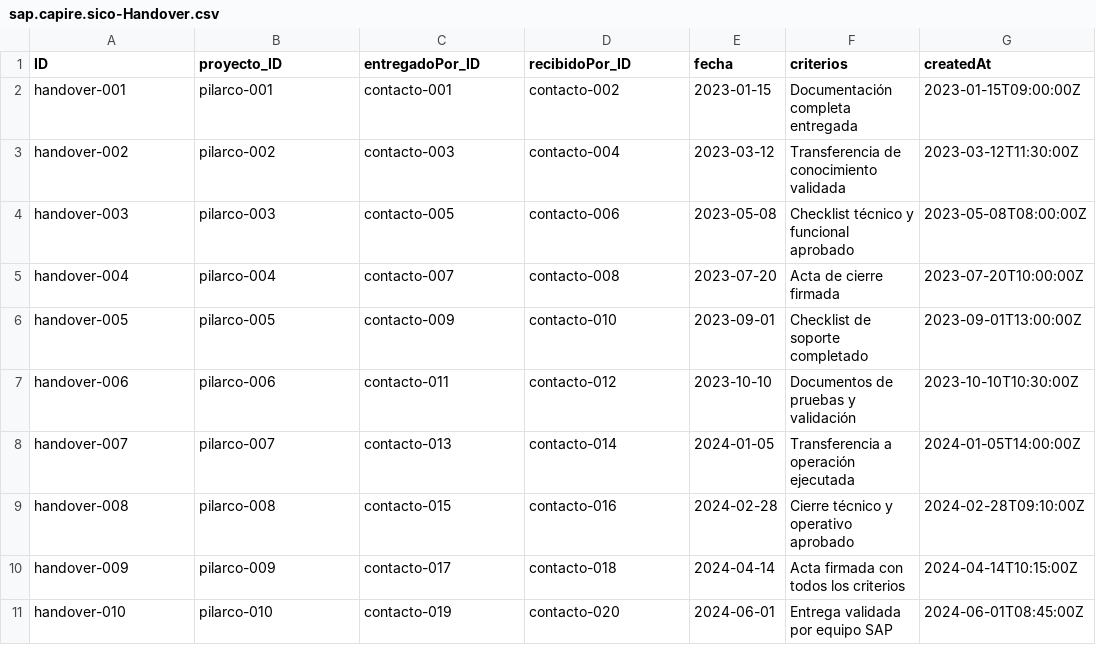
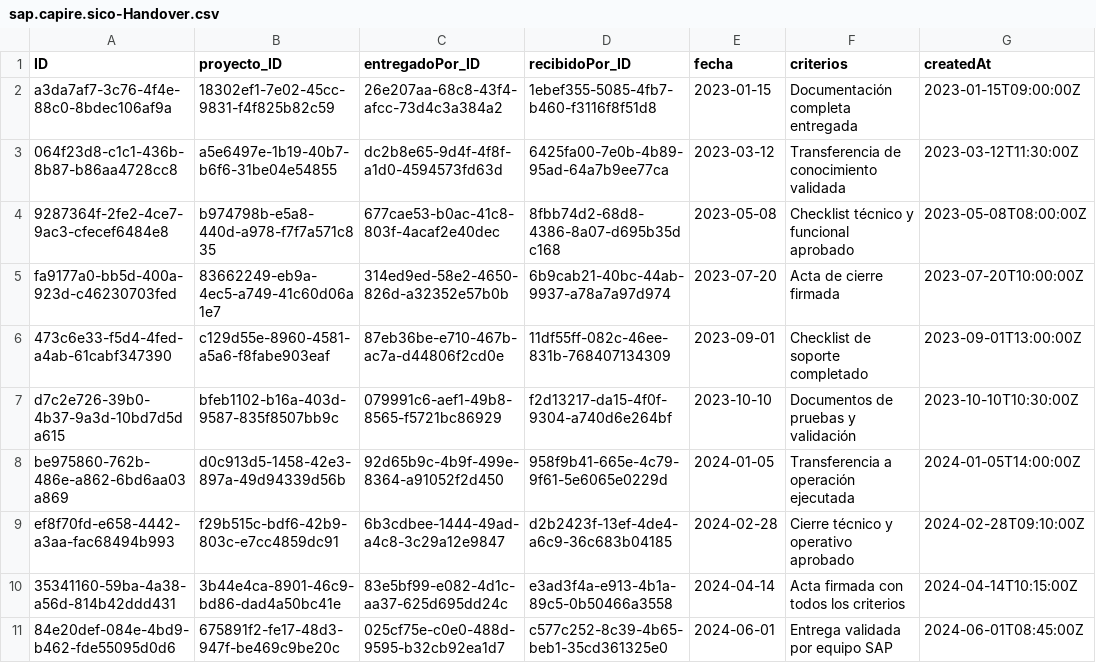
Before and after one commit to Customer-Office-SAP/SICO, a CSV file: db/data/sap.capire.sico-Handover.csv, drawn as a sheet; only a part is shown; the diff names each change by its address in the sheet, - before the commit and + after, or states it on an @@ line.

Commit message:
handover

```diff
--- a/db/data/sap.capire.sico-Handover.csv
+++ b/db/data/sap.capire.sico-Handover.csv
-A2 (ID): handover-001
+A2 (ID): a3da7af7-3c76-4f4e-88c0-8bdec106af9a
-B2 (proyecto_ID): pilarco-001
+B2 (proyecto_ID): 18302ef1-7e02-45cc-9831-f4f825b82c59
-C2 (entregadoPor_ID): contacto-001
+C2 (entregadoPor_ID): 26e207aa-68c8-43f4-afcc-73d4c3a384a2
-D2 (recibidoPor_ID): contacto-002
+D2 (recibidoPor_ID): 1ebef355-5085-4fb7-b460-f3116f8f51d8
-A3 (ID): handover-002
+A3 (ID): 064f23d8-c1c1-436b-8b87-b86aa4728cc8
-B3 (proyecto_ID): pilarco-002
+B3 (proyecto_ID): a5e6497e-1b19-40b7-b6f6-31be04e54855
-C3 (entregadoPor_ID): contacto-003
+C3 (entregadoPor_ID): dc2b8e65-9d4f-4f8f-a1d0-4594573fd63d
-D3 (recibidoPor_ID): contacto-004
+D3 (recibidoPor_ID): 6425fa00-7e0b-4b89-95ad-64a7b9ee77ca
-A4 (ID): handover-003
+A4 (ID): 9287364f-2fe2-4ce7-9ac3-cfecef6484e8
-B4 (proyecto_ID): pilarco-003
+B4 (proyecto_ID): b974798b-e5a8-440d-a978-f7f7a571c835
-C4 (entregadoPor_ID): contacto-005
+C4 (entregadoPor_ID): 677cae53-b0ac-41c8-803f-4acaf2e40dec
-D4 (recibidoPor_ID): contacto-006
+D4 (recibidoPor_ID): 8fbb74d2-68d8-4386-8a07-d695b35dc168
-A5 (ID): handover-004
+A5 (ID): fa9177a0-bb5d-400a-923d-c46230703fed
-B5 (proyecto_ID): pilarco-004
+B5 (proyecto_ID): 83662249-eb9a-4ec5-a749-41c60d06a1e7
-C5 (entregadoPor_ID): contacto-007
+C5 (entregadoPor_ID): 314ed9ed-58e2-4650-826d-a32352e57b0b
-D5 (recibidoPor_ID): contacto-008
+D5 (recibidoPor_ID): 6b9cab21-40bc-44ab-9937-a78a7a97d974
-A6 (ID): handover-005
+A6 (ID): 473c6e33-f5d4-4fed-a4ab-61cabf347390
-B6 (proyecto_ID): pilarco-005
+B6 (proyecto_ID): c129d55e-8960-4581-a5a6-f8fabe903eaf
-C6 (entregadoPor_ID): contacto-009
+C6 (entregadoPor_ID): 87eb36be-e710-467b-ac7a-d44806f2cd0e
-D6 (recibidoPor_ID): contacto-010
+D6 (recibidoPor_ID): 11df55ff-082c-46ee-831b-768407134309
-A7 (ID): handover-006
+A7 (ID): d7c2e726-39b0-4b37-9a3d-10bd7d5da615
-B7 (proyecto_ID): pilarco-006
+B7 (proyecto_ID): bfeb1102-b16a-403d-9587-835f8507bb9c
-C7 (entregadoPor_ID): contacto-011
+C7 (entregadoPor_ID): 079991c6-aef1-49b8-8565-f5721bc86929
-D7 (recibidoPor_ID): contacto-012
+D7 (recibidoPor_ID): f2d13217-da15-4f0f-9304-a740d6e264bf
-A8 (ID): handover-007
+A8 (ID): be975860-762b-486e-a862-6bd6aa03a869
-B8 (proyecto_ID): pilarco-007
+B8 (proyecto_ID): d0c913d5-1458-42e3-897a-49d94339d56b
-C8 (entregadoPor_ID): contacto-013
+C8 (entregadoPor_ID): 92d65b9c-4b9f-499e-8364-a91052f2d450
-D8 (recibidoPor_ID): contacto-014
+D8 (recibidoPor_ID): 958f9b41-665e-4c79-9f61-5e6065e0229d
-A9 (ID): handover-008
+A9 (ID): ef8f70fd-e658-4442-a3aa-fac68494b993
-B9 (proyecto_ID): pilarco-008
+B9 (proyecto_ID): f29b515c-bdf6-42b9-803c-e7cc4859dc91
-C9 (entregadoPor_ID): contacto-015
+C9 (entregadoPor_ID): 6b3cdbee-1444-49ad-a4c8-3c29a12e9847
-D9 (recibidoPor_ID): contacto-016
+D9 (recibidoPor_ID): d2b2423f-13ef-4de4-a6c9-36c683b04185
-A10 (ID): handover-009
+A10 (ID): 35341160-59ba-4a38-a56d-814b42ddd431
-B10 (proyecto_ID): pilarco-009
+B10 (proyecto_ID): 3b44e4ca-8901-46c9-bd86-dad4a50bc41e
-C10 (entregadoPor_ID): contacto-017
+C10 (entregadoPor_ID): 83e5bf99-e082-4d1c-aa37-625d695dd24c
-D10 (recibidoPor_ID): contacto-018
+D10 (recibidoPor_ID): e3ad3f4a-e913-4b1a-89c5-0b50466a3558
-A11 (ID): handover-010
+A11 (ID): 84e20def-084e-4bd9-b462-fde55095d0d6
-B11 (proyecto_ID): pilarco-010
+B11 (proyecto_ID): 675891f2-fe17-48d3-947f-be469c9be20c
-C11 (entregadoPor_ID): contacto-019
+C11 (entregadoPor_ID): 025cf75e-c0e0-488d-9595-b32cb92ea1d7
-D11 (recibidoPor_ID): contacto-020
+D11 (recibidoPor_ID): c577c252-8c39-4b65-beb1-35cd361325e0
```
